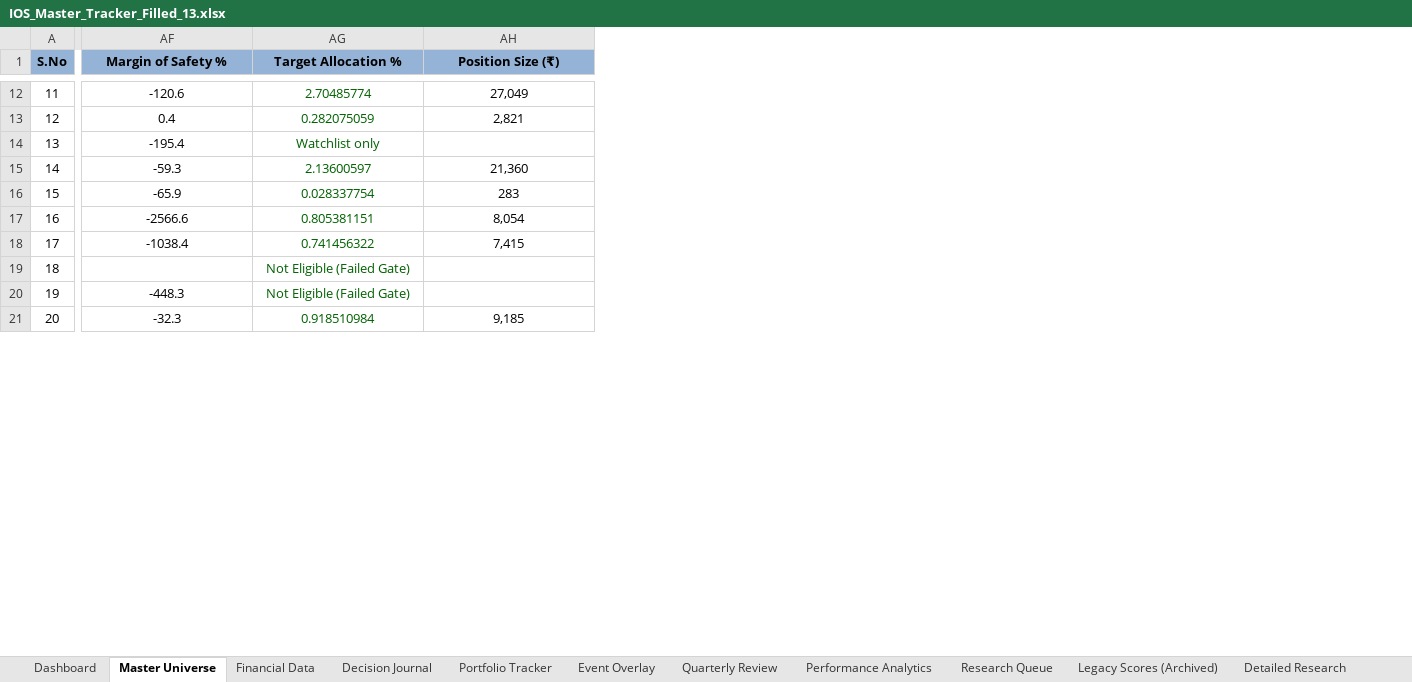
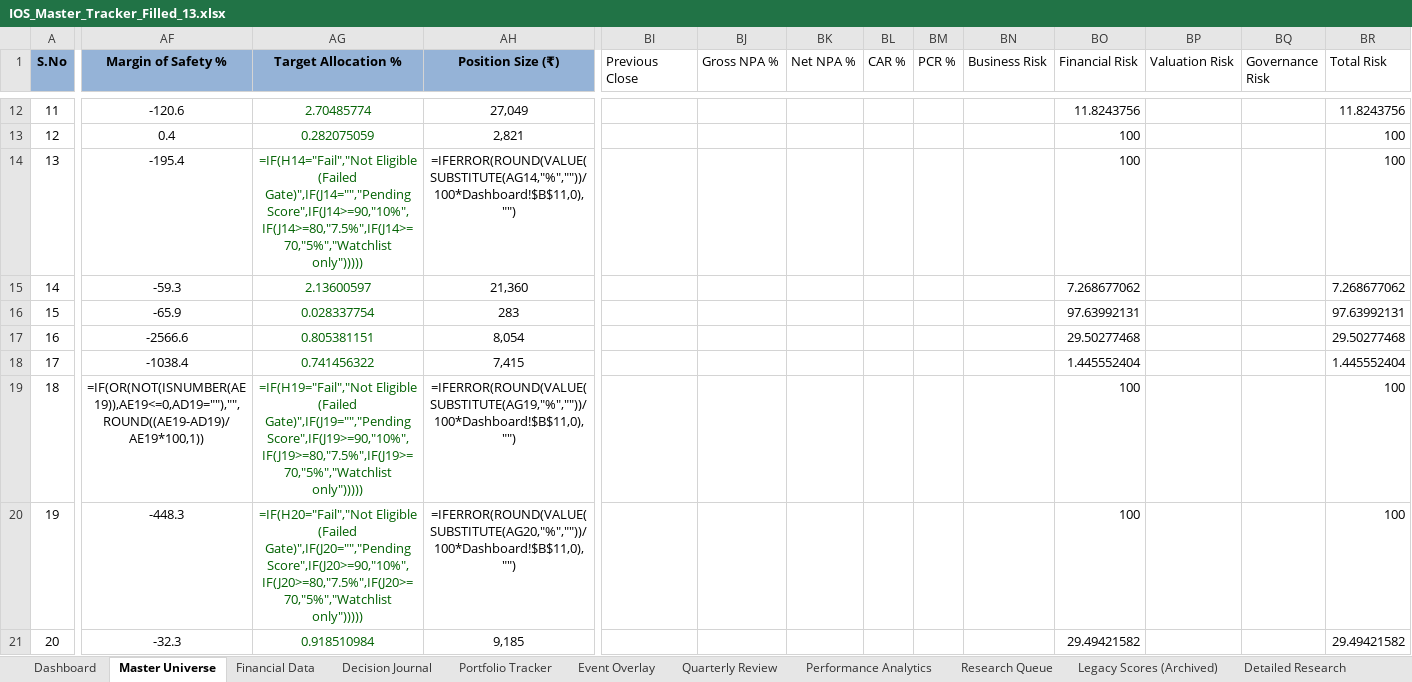
Before and after one commit to jpechetty-debug/Excel-stockTracker-, an Excel workbook: IOS_Master_Tracker_Filled_13.xlsx, sheet Master Universe, drawn as a sheet; only a part is shown, gaps mark what is left out; values as stored, in another font and other column widths than the file's, no borders; formulas without a stored value are shown as written; the diff covers the shown part only; the diff names each change by its address in the sheet, - before the commit and + after, or states it on an @@ line.

```diff
--- a/IOS_Master_Tracker_Filled_13.xlsx (sheet Master Universe)
+++ b/IOS_Master_Tracker_Filled_13.xlsx (sheet Master Universe)
+column BI (Previous Close), empty
+column BJ (Gross NPA %), empty
+column BK (Net NPA %), empty
+column BL (CAR %), empty
+column BM (PCR %), empty
+column BN (Business Risk), empty
+column BO (Financial Risk), rows 12-21: 11.8243756 | 100 | 100 | 7.268677062 | 97.63992131 | 29.50277468 | 1.445552404 | 100 | 100 | 29.49421582
+column BP (Valuation Risk), empty
+column BQ (Governance Risk), empty
+column BR (Total Risk), rows 12-21: 11.8243756 | 100 | 100 | 7.268677062 | 97.63992131 | 29.50277468 | 1.445552404 | 100 | 100 | 29.49421582
-AG14 (Target Allocation %): Watchlist only
+AG14 (Target Allocation %): =IF(H14="Fail","Not Eligible (Failed Gate)",IF(J14="","Pending Score",IF(J14>=90,"10%",IF(J14>=80,"7.5%",IF(J14>=70,"5%","Watchlist only")))))
-AH14 (Position Size (₹)): (empty)
+AH14 (Position Size (₹)): =IFERROR(ROUND(VALUE(SUBSTITUTE(AG14,"%",""))/100*Dashboard!$B$11,0),"")
-AF19 (Margin of Safety %): (empty)
+AF19 (Margin of Safety %): =IF(OR(NOT(ISNUMBER(AE19)),AE19<=0,AD19=""),"",ROUND((AE19-AD19)/AE19*100,1))
-AG19 (Target Allocation %): Not Eligible (Failed Gate)
+AG19 (Target Allocation %): =IF(H19="Fail","Not Eligible (Failed Gate)",IF(J19="","Pending Score",IF(J19>=90,"10%",IF(J19>=80,"7.5%",IF(J19>=70,"5%","Watchlist only")))))
-AH19 (Position Size (₹)): (empty)
+AH19 (Position Size (₹)): =IFERROR(ROUND(VALUE(SUBSTITUTE(AG19,"%",""))/100*Dashboard!$B$11,0),"")
-AG20 (Target Allocation %): Not Eligible (Failed Gate)
+AG20 (Target Allocation %): =IF(H20="Fail","Not Eligible (Failed Gate)",IF(J20="","Pending Score",IF(J20>=90,"10%",IF(J20>=80,"7.5%",IF(J20>=70,"5%","Watchlist only")))))
-AH20 (Position Size (₹)): (empty)
+AH20 (Position Size (₹)): =IFERROR(ROUND(VALUE(SUBSTITUTE(AG20,"%",""))/100*Dashboard!$B$11,0),"")
```
Also changed, not shown: 6 edited cells elsewhere in this sheet, sheet Portfolio Tracker, 2 other files.
